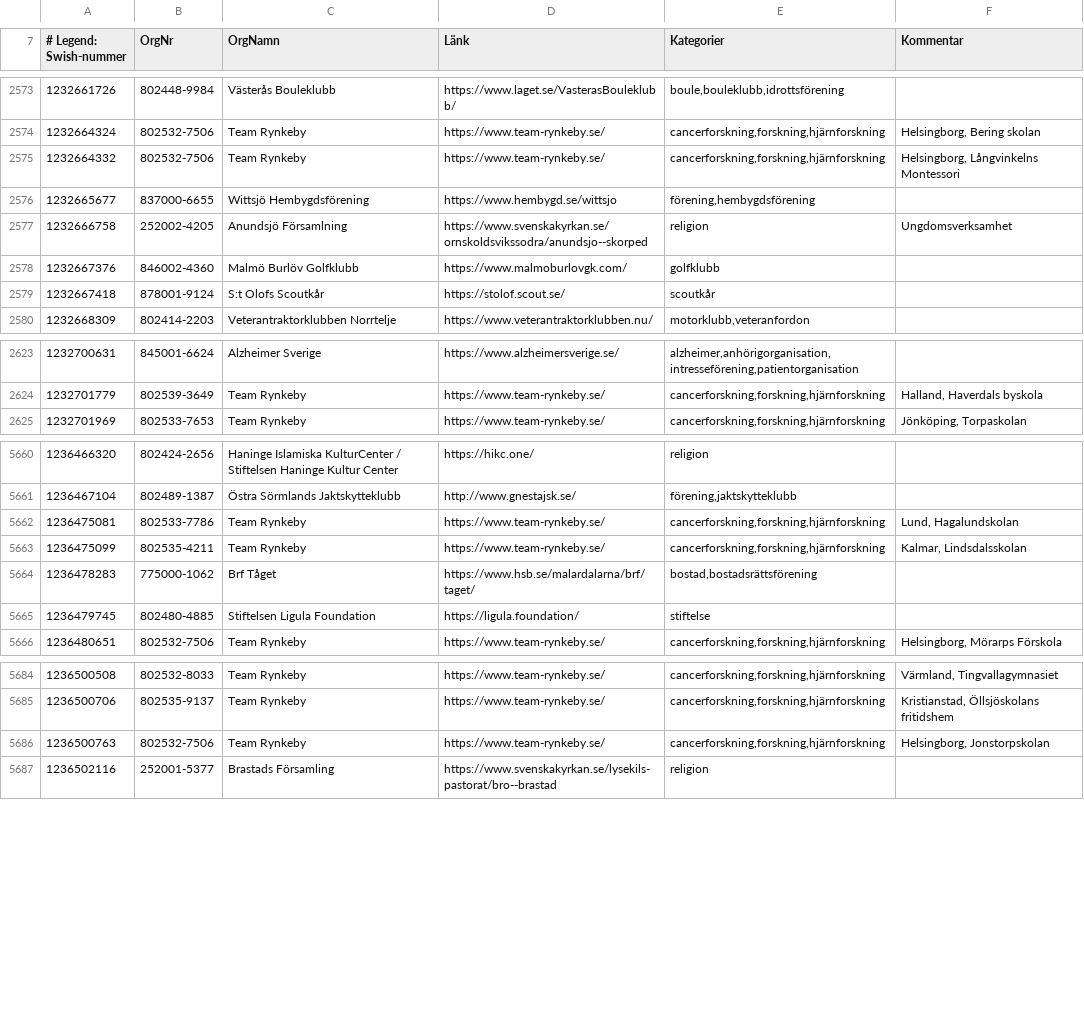
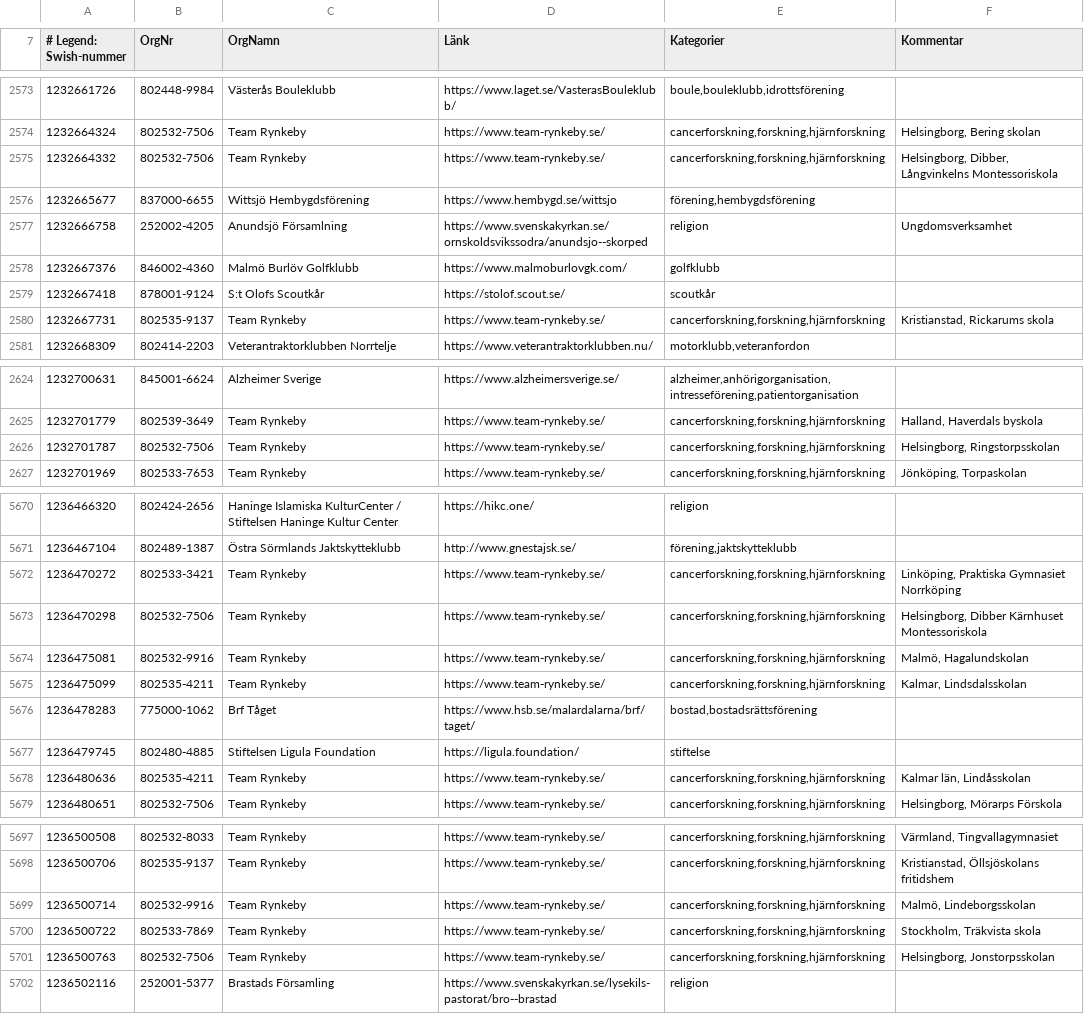
Before and after one commit to cisene/swish-123, a CSV file: text/swish-123-datasource.csv, drawn as a sheet; only a part is shown, gaps mark what is left out; the diff covers the shown part only.

```diff
--- a/text/swish-123-datasource.csv
+++ b/text/swish-123-datasource.csv
@@ -2574,3 +2574,3 @@
 "1232664324","802532-7506","Team Rynkeby","https://www.team-rynkeby.se/","cancerforskning,forskning,hjärnforskning","Helsingborg, Bering skolan"
-"1232664332","802532-7506","Team Rynkeby","https://www.team-rynkeby.se/","cancerforskning,forskning,hjärnforskning","Helsingborg, Långvinkelns Montessori"
+"1232664332","802532-7506","Team Rynkeby","https://www.team-rynkeby.se/","cancerforskning,forskning,hjärnforskning","Helsingborg, Dibber, Långvinkelns Montessoriskola"
 "1232665677","837000-6655","Wittsjö Hembygdsförening","https://www.hembygd.se/wittsjo","förening,hembygdsförening",""
@@ -2579,2 +2579,3 @@
 "1232667418","878001-9124","S:t Olofs Scoutkår","https://stolof.scout.se/","scoutkår",""
+"1232667731","802535-9137","Team Rynkeby","https://www.team-rynkeby.se/","cancerforskning,forskning,hjärnforskning","Kristianstad, Rickarums skola"
 "1232668309","802414-2203","Veterantraktorklubben Norrtelje","https://www.veterantraktorklubben.nu/","motorklubb,veteranfordon",""
@@ -2624,2 +2625,3 @@
 "1232701779","802539-3649","Team Rynkeby","https://www.team-rynkeby.se/","cancerforskning,forskning,hjärnforskning","Halland, Haverdals byskola"
+"1232701787","802532-7506","Team Rynkeby","https://www.team-rynkeby.se/","cancerforskning,forskning,hjärnforskning","Helsingborg, Ringstorpsskolan"
 "1232701969","802533-7653","Team Rynkeby","https://www.team-rynkeby.se/","cancerforskning,forskning,hjärnforskning","Jönköping, Torpaskolan"
@@ -5661,3 +5671,5 @@
 "1236467104","802489-1387","Östra Sörmlands Jaktskytteklubb","http://www.gnestajsk.se/","förening,jaktskytteklubb",""
-"1236475081","802533-7786","Team Rynkeby","https://www.team-rynkeby.se/","cancerforskning,forskning,hjärnforskning","Lund, Hagalundskolan"
+"1236470272","802533-3421","Team Rynkeby","https://www.team-rynkeby.se/","cancerforskning,forskning,hjärnforskning","Linköping, Praktiska Gymnasiet Norrköping"
+"1236470298","802532-7506","Team Rynkeby","https://www.team-rynkeby.se/","cancerforskning,forskning,hjärnforskning","Helsingborg, Dibber Kärnhuset Montessoriskola"
+"1236475081","802532-9916","Team Rynkeby","https://www.team-rynkeby.se/","cancerforskning,forskning,hjärnforskning","Malmö, Hagalundskolan"
 "1236475099","802535-4211","Team Rynkeby","https://www.team-rynkeby.se/","cancerforskning,forskning,hjärnforskning","Kalmar, Lindsdalsskolan"
@@ -5665,2 +5677,3 @@
 "1236479745","802480-4885","Stiftelsen Ligula Foundation","https://ligula.foundation/","stiftelse",""
+"1236480636","802535-4211","Team Rynkeby","https://www.team-rynkeby.se/","cancerforskning,forskning,hjärnforskning","Kalmar län, Lindåsskolan"
 "1236480651","802532-7506","Team Rynkeby","https://www.team-rynkeby.se/","cancerforskning,forskning,hjärnforskning","Helsingborg, Mörarps Förskola"
@@ -5685,3 +5698,5 @@
 "1236500706","802535-9137","Team Rynkeby","https://www.team-rynkeby.se/","cancerforskning,forskning,hjärnforskning","Kristianstad, Öllsjöskolans fritidshem"
-"1236500763","802532-7506","Team Rynkeby","https://www.team-rynkeby.se/","cancerforskning,forskning,hjärnforskning","Helsingborg, Jonstorpskolan"
+"1236500714","802532-9916","Team Rynkeby","https://www.team-rynkeby.se/","cancerforskning,forskning,hjärnforskning","Malmö, Lindeborgsskolan"
+"1236500722","802533-7869","Team Rynkeby","https://www.team-rynkeby.se/","cancerforskning,forskning,hjärnforskning","Stockholm, Träkvista skola"
+"1236500763","802532-7506","Team Rynkeby","https://www.team-rynkeby.se/","cancerforskning,forskning,hjärnforskning","Helsingborg, Jonstorpsskolan"
 "1236502116","252001-5377","Brastads Församling","https://www.svenskakyrkan.se/lysekils-pastorat/bro--brastad","religion",""
```
Also changed, not shown: 9 added rows and 5 edited cells elsewhere in this file, text/swish-123-datasource.tsv, 5 other files.
